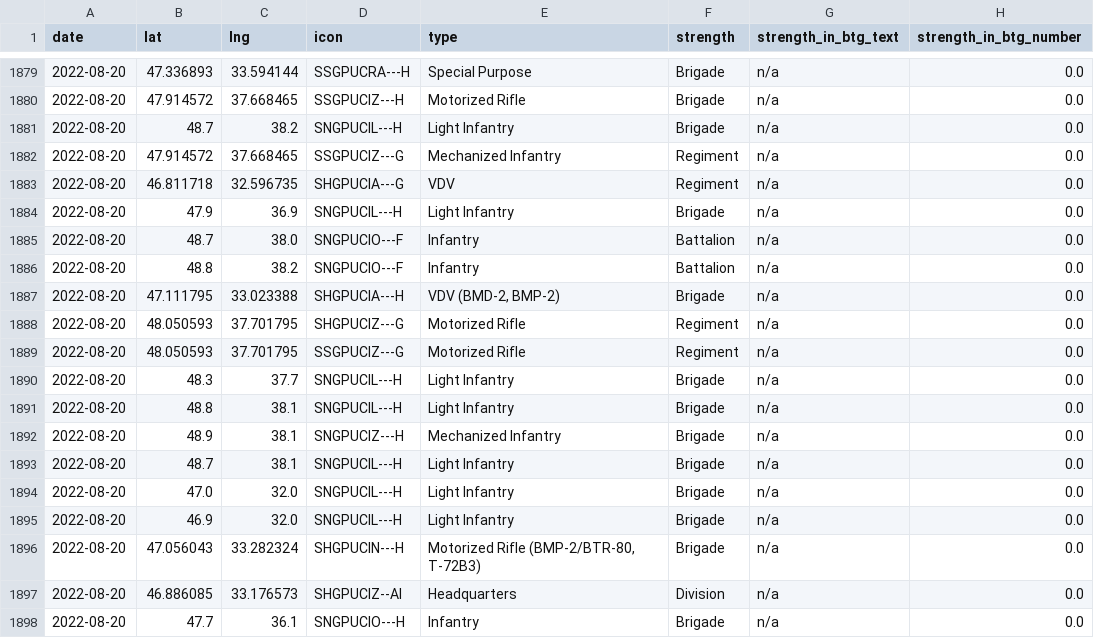
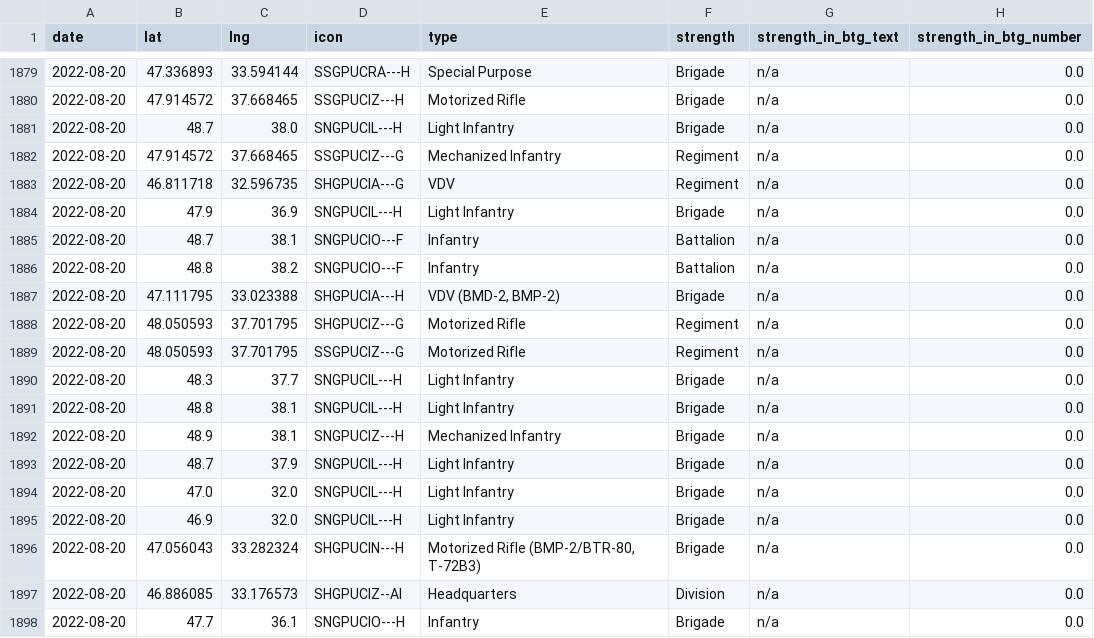
Before and after one commit to simonhuwiler/uawardata, a CSV file: data/csv/units_all.csv, drawn as a sheet; only a part is shown, gaps mark what is left out; the diff names each change by its address in the sheet, - before the commit and + after, or states it on an @@ line.

```diff
--- a/data/csv/units_all.csv
+++ b/data/csv/units_all.csv
-C1881 (lng): 38.2
+C1881 (lng): 38.0
-C1885 (lng): 38.0
+C1885 (lng): 38.1
-C1893 (lng): 38.1
+C1893 (lng): 37.9
```
Also changed, not shown: data/csv/units_current.csv, 2 other files.
